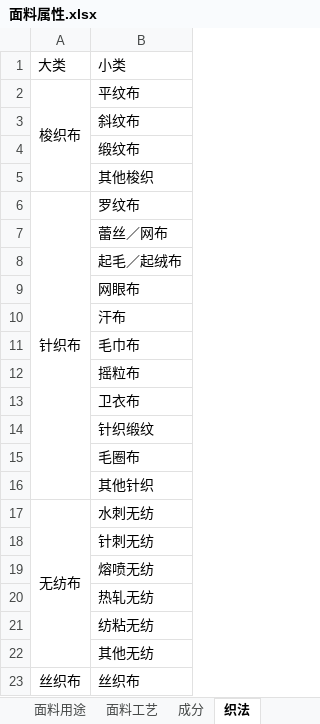
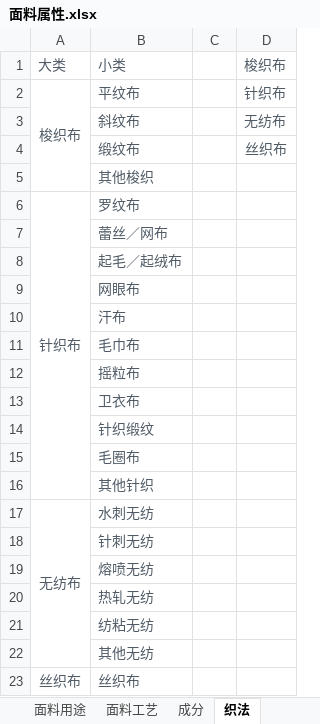
Before and after one commit to yeshao1997/BusinessApp, an Excel workbook: 需求文档/参考资料/面料属性.xlsx, sheet 织法, drawn as a sheet; values as stored, in another font and other column widths than the file's, no borders; the diff names each change by its address in the sheet, - before the commit and + after, or states it on an @@ line.

```diff
--- a/需求文档/参考资料/面料属性.xlsx (sheet 织法)
+++ b/需求文档/参考资料/面料属性.xlsx (sheet 织法)
+column C, empty
+column D, rows 1-4: 梭织布 | 针织布 | 无纺布 | 丝织布
-A1:B2 text colour: black
+A1:B2 text colour: #505B66
-B3:B5 text colour: black
+B3:B5 text colour: #505B66
-A6:B6 text colour: black
+A6:B6 text colour: #505B66
-B7:B16 text colour: black
+B7:B16 text colour: #505B66
-A17:B17 text colour: black
+A17:B17 text colour: #505B66
-B18:B22 text colour: black
+B18:B22 text colour: #505B66
-A23:B23 text colour: black
+A23:B23 text colour: #505B66
```
Also changed, not shown: sheet 成分, sheet 面料工艺, sheet 面料用途, 需求文档/参考资料/服装分类.xlsx, 34 other files.
